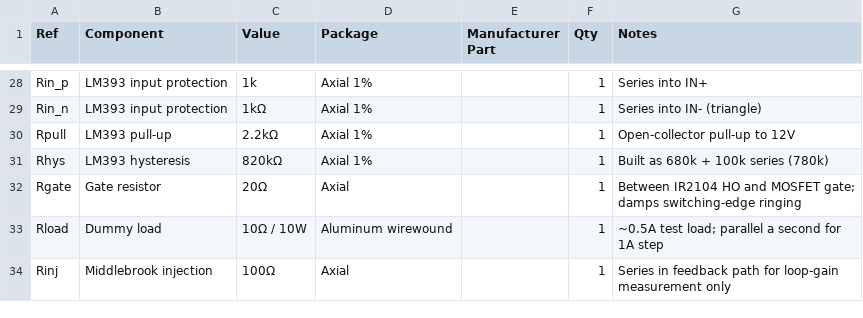
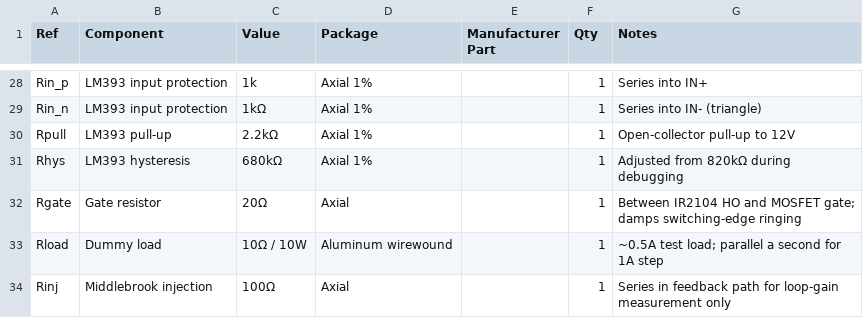
Before and after one commit to simonhtet10/Closed-Loop-Buck-Converter, a CSV file: hardware/BOM.csv, drawn as a sheet; only a part is shown, gaps mark what is left out.

Commit message:
Update BOM.csv

```diff
--- a/hardware/BOM.csv
+++ b/hardware/BOM.csv
@@ -30,3 +30,3 @@ Rin_n,LM393 input protection,1kΩ,Axial 1%,,1,Series into IN- (triangle)
 Rpull,LM393 pull-up,2.2kΩ,Axial 1%,,1,Open-collector pull-up to 12V
-Rhys,LM393 hysteresis,820kΩ,Axial 1%,,1,Built as 680k + 100k series (780k)
+Rhys,LM393 hysteresis,680kΩ,Axial 1%,,1, Adjusted from 820kΩ during debugging
 Rgate,Gate resistor,20Ω,Axial,,1,Between IR2104 HO and MOSFET gate; damps switching-edge ringing
```
